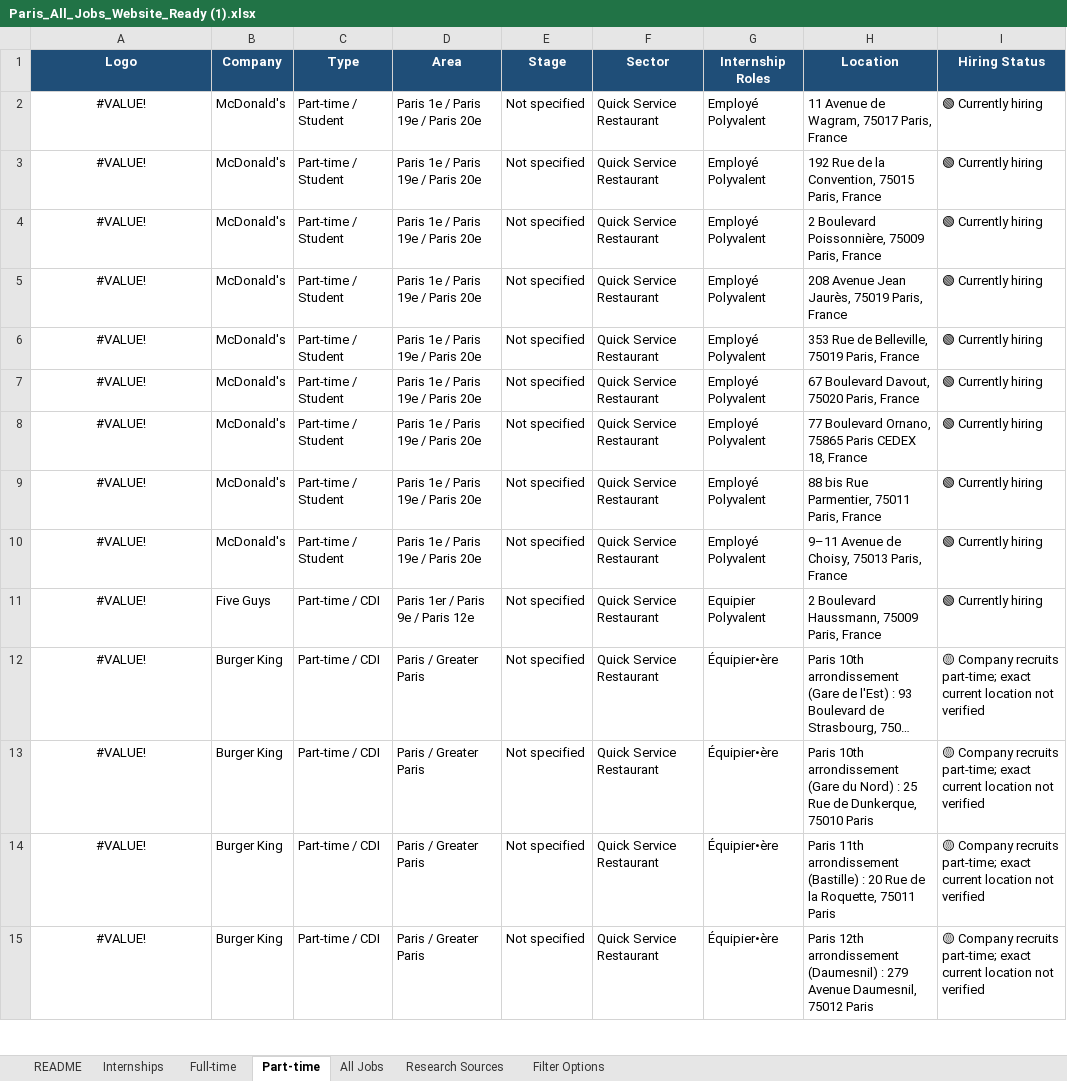
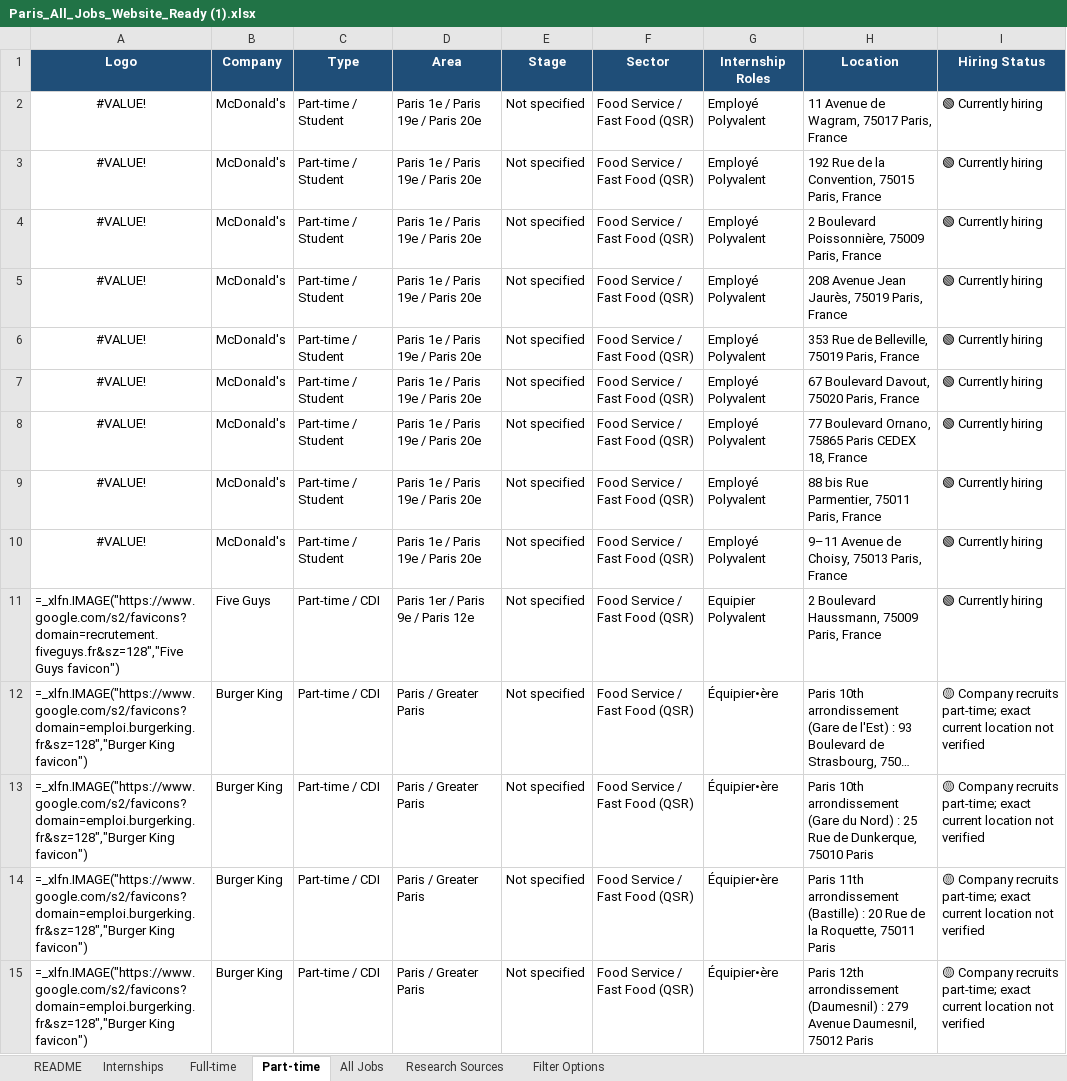
Before and after one commit to kausthu7/Internmap, an Excel workbook: Paris_All_Jobs_Website_Ready (1).xlsx, sheet Part-time, drawn as a sheet; only a part is shown; long unchanged cells end in …; values as stored, in another font and other column widths than the file's, no borders; formulas without a stored value are shown as written; the diff covers the shown part only; the diff names each change by its address in the sheet, - before the commit and + after, or states it on an @@ line.

Commit message:
Fix company sectors mapping (Retail to specialized sub-sectors)

```diff
--- a/Paris_All_Jobs_Website_Ready (1).xlsx (sheet Part-time)
+++ b/Paris_All_Jobs_Website_Ready (1).xlsx (sheet Part-time)
-F2:F15 (Sector): Quick Service Restaurant
+F2:F15 (Sector): Food Service / Fast Food (QSR)
-A11 (Logo): #VALUE!
+A11 (Logo): =_xlfn.IMAGE("https://www.google.com/s2/favicons?domain=recrutement.fiveguys.fr&sz=128","Five Guys favicon")
-A11:A15 alignment: center
+A11:A15 alignment: left
-A12:A15 (Logo): #VALUE!
+A12:A15 (Logo): =_xlfn.IMAGE("https://www.google.com/s2/favicons?domain=emploi.burgerking.fr&sz=128","Burger King favicon")
```
Also changed, not shown: 113 edited cells and cell formats elsewhere in this sheet, sheet All Jobs, sheet Internships, sheet Full-time, charts or pictures, 2 other files.
